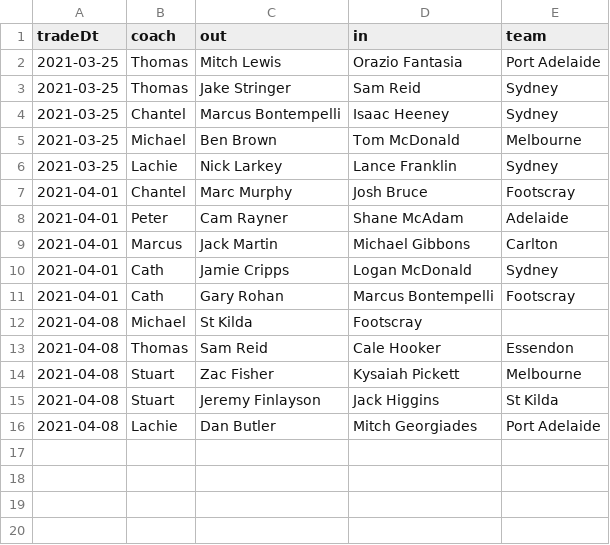
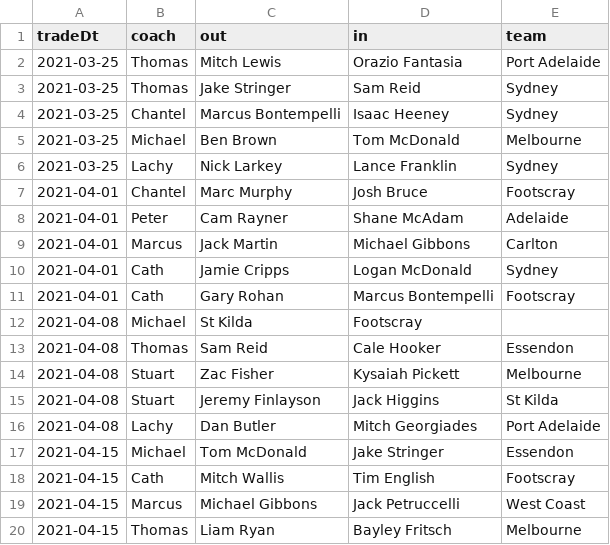
Before and after one commit to mreddoh/fantasy-football, a CSV file: data/trades.csv, drawn as a sheet.

Commit message:
20210519 weekly update w/ changes to coach name

```diff
--- a/data/trades.csv
+++ b/data/trades.csv
@@ -5,3 +5,3 @@ tradeDt,coach,out,in,team
 2021-03-25,Michael,Ben Brown,Tom McDonald,Melbourne
-2021-03-25,Lachie,Nick Larkey,Lance Franklin,Sydney
+2021-03-25,Lachy,Nick Larkey,Lance Franklin,Sydney
 2021-04-01,Chantel,Marc Murphy,Josh Bruce,Footscray
@@ -15,2 +15,6 @@ tradeDt,coach,out,in,team
 2021-04-08,Stuart,Jeremy Finlayson,Jack Higgins,St Kilda
-2021-04-08,Lachie,Dan Butler,Mitch Georgiades,Port Adelaide
+2021-04-08,Lachy,Dan Butler,Mitch Georgiades,Port Adelaide
+2021-04-15,Michael,Tom McDonald,Jake Stringer,Essendon
+2021-04-15,Cath,Mitch Wallis,Tim English,Footscray
+2021-04-15,Marcus,Michael Gibbons,Jack Petruccelli,West Coast
+2021-04-15,Thomas,Liam Ryan,Bayley Fritsch,Melbourne
```
Also changed, not shown: data/draft.csv, 11 other files.
